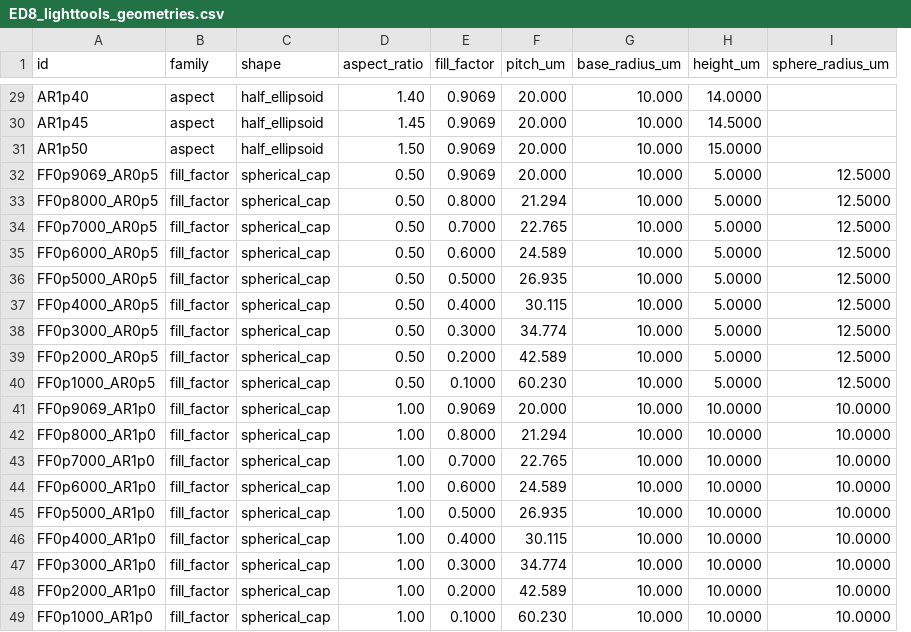
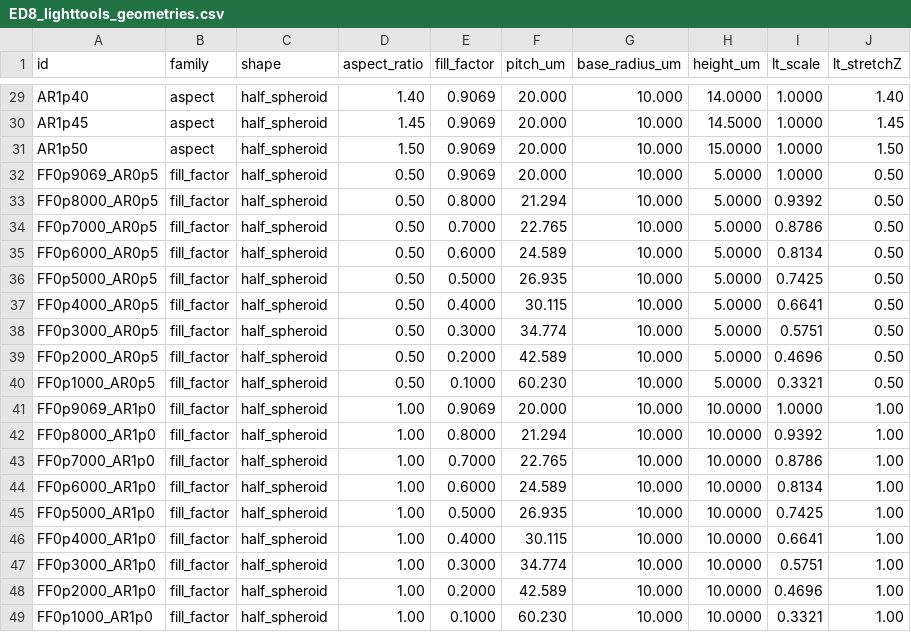
Before and after one commit to jjoono/OLED-, a CSV file: sim/matlab_rerun/ED8_lighttools_geometries.csv, drawn as a sheet; only a part is shown, gaps mark what is left out; removed rows and columns are numbered as before the commit, all else as after; the diff covers the shown part only; the diff names each change by its address in the sheet, - before the commit and + after, or states it on an @@ line.

```diff
--- a/sim/matlab_rerun/ED8_lighttools_geometries.csv
+++ b/sim/matlab_rerun/ED8_lighttools_geometries.csv
-column I (sphere_radius_um), rows 32-49: 12.5000 | 12.5000 | 12.5000 | 12.5000 | 12.5000 | 12.5000 | 12.5000 | 12.5000 | 12.5000 | 10.0000 | 10.0000 | 10.0000 | 10.0000 | 10.0000 | 10.0000 | 10.0000 | 10.0000 | 10.0000
+column I (lt_scale), rows 29-49: 1.0000 | 1.0000 | 1.0000 | 1.0000 | 0.9392 | 0.8786 | 0.8134 | 0.7425 | 0.6641 | 0.5751 | 0.4696 | 0.3321 | 1.0000 | 0.9392 | 0.8786 | 0.8134 | 0.7425 | 0.6641 | 0.5751 | 0.4696 | 0.3321
+column J (lt_stretchZ), rows 29-49: 1.40 | 1.45 | 1.50 | 0.50 | 0.50 | 0.50 | 0.50 | 0.50 | 0.50 | 0.50 | 0.50 | 0.50 | 1.00 | 1.00 | 1.00 | 1.00 | 1.00 | 1.00 | 1.00 | 1.00 | 1.00
-C29:C31 (shape): half_ellipsoid
+C29:C31 (shape): half_spheroid
-C32:C49 (shape): spherical_cap
+C32:C49 (shape): half_spheroid
```
Also changed, not shown: 27 edited cells elsewhere in this file, sim/matlab_rerun/ED8_eqe.csv, 3 other files.
